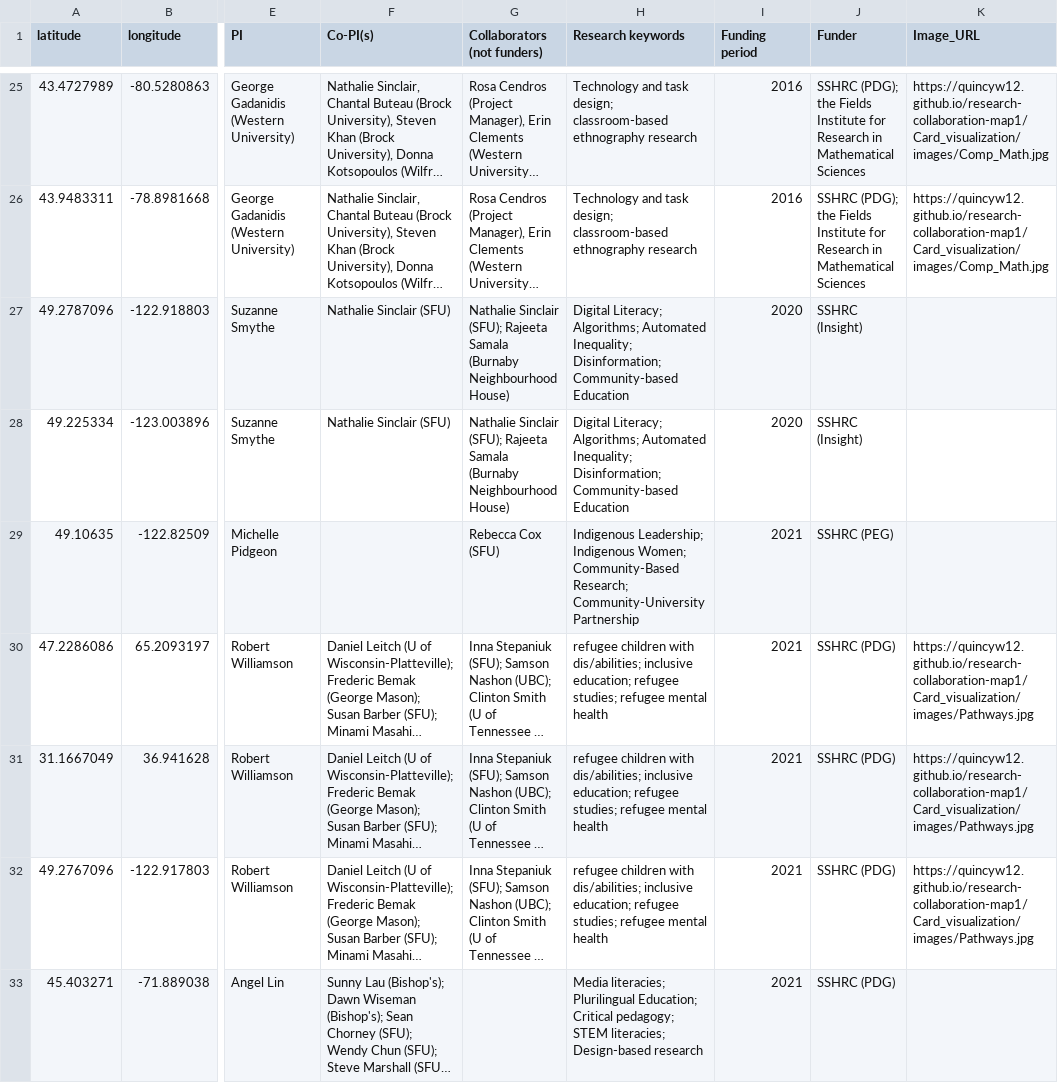
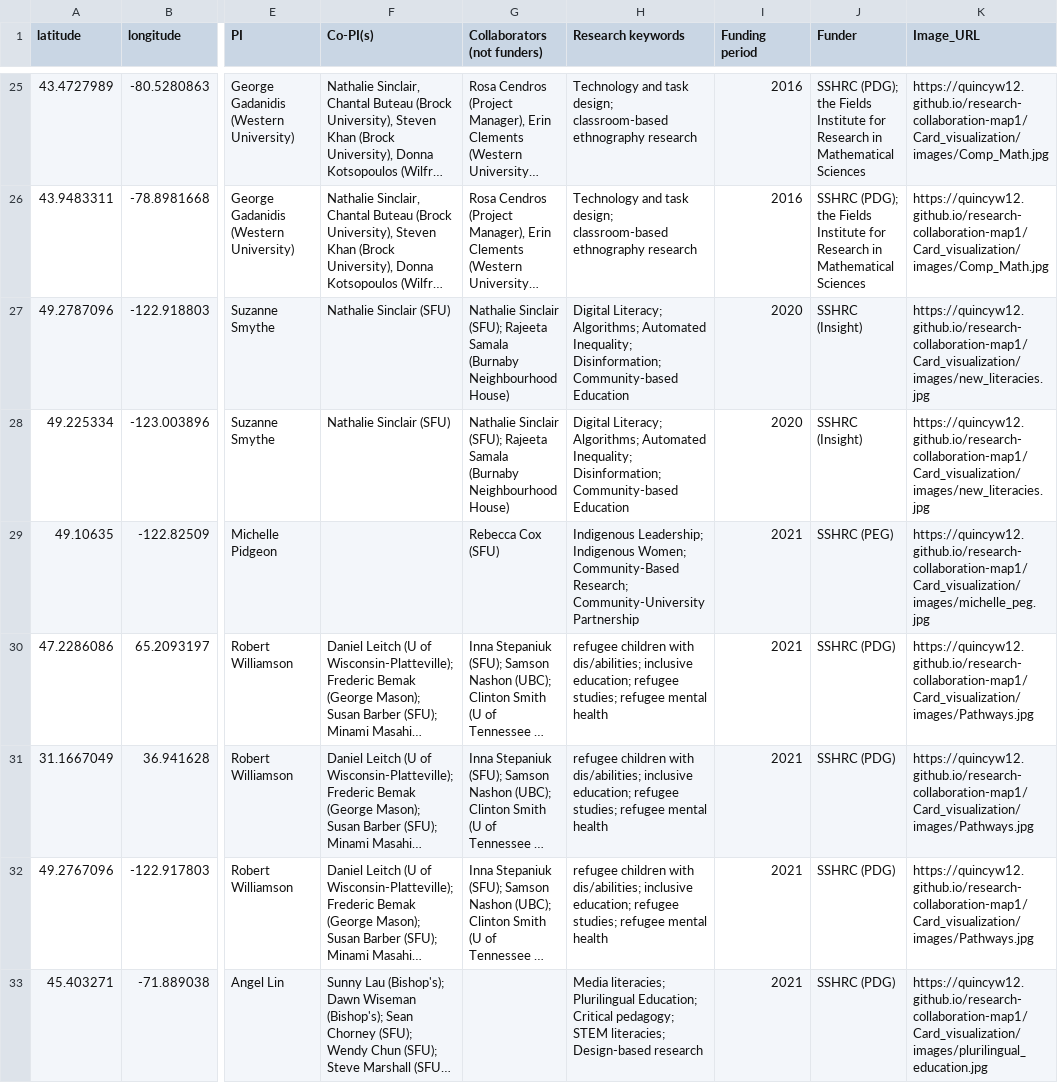
Before and after one commit to quincyw12/research-collaboration-map1, a CSV file: vis_data.csv, drawn as a sheet; only a part is shown, gaps mark what is left out; long unchanged cells end in …; the diff covers the shown part only; the diff names each change by its address in the sheet, - before the commit and + after, or states it on an @@ line.

Commit message:
Add files via upload

```diff
--- a/vis_data.csv
+++ b/vis_data.csv
-K27:K28 (Image_URL): (empty)
+K27:K28 (Image_URL): https://quincyw12.github.io/research-collaboration-map1/Card_visualization/images/new_literacies.jpg
-K29 (Image_URL): (empty)
+K29 (Image_URL): https://quincyw12.github.io/research-collaboration-map1/Card_visualization/images/michelle_peg.jpg
-K33 (Image_URL): (empty)
+K33 (Image_URL): https://quincyw12.github.io/research-collaboration-map1/Card_visualization/images/plurilingual_education.jpg
```
Also changed, not shown: 13 edited cells elsewhere in this file.
